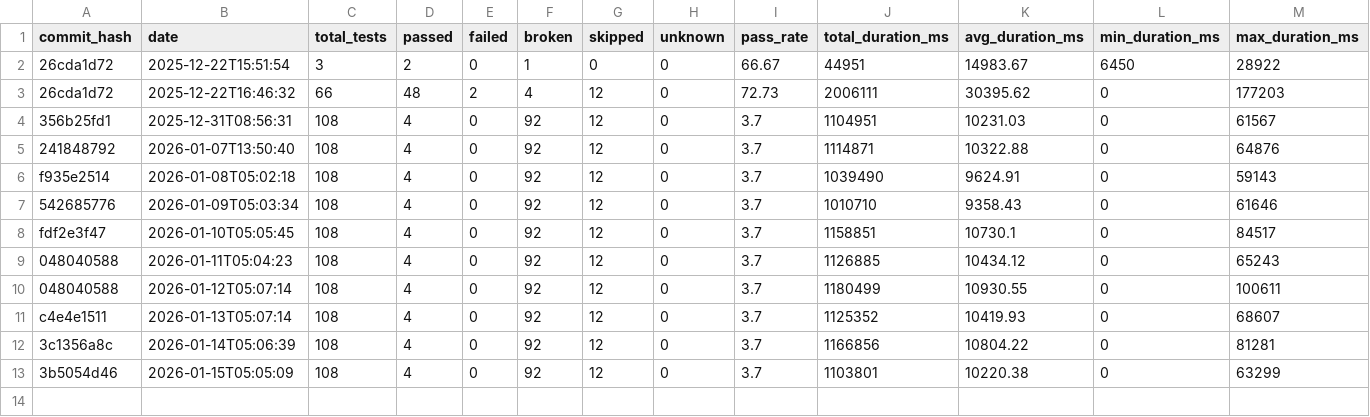
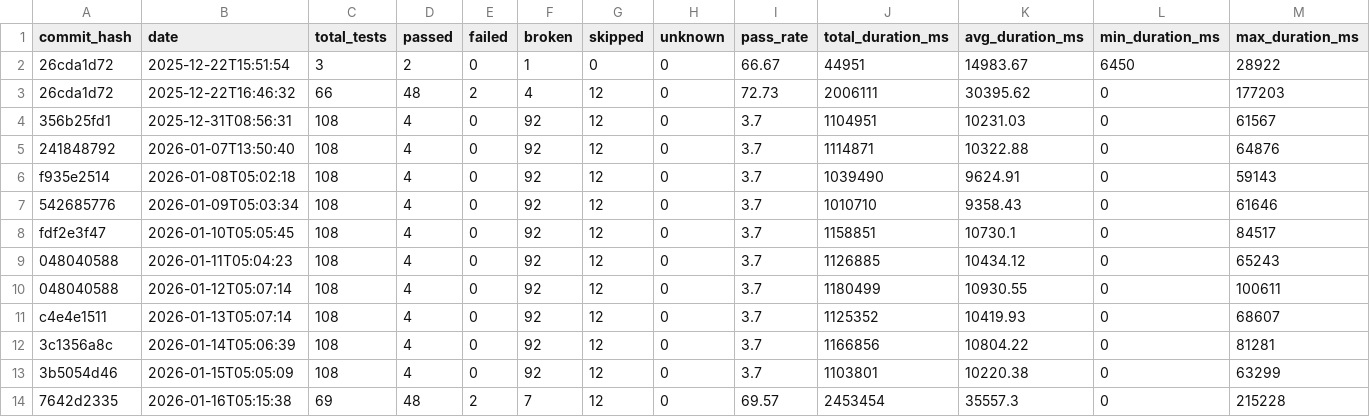
Before and after one commit to status-im/status-app-benchmarks, a CSV file: data/summary_metrics.csv, drawn as a sheet; only a part is shown; rows hold the shown columns only; the diff names each change by its address in the sheet, - before the commit and + after, or states it on an @@ line.

```diff
--- a/data/summary_metrics.csv
+++ b/data/summary_metrics.csv
+row 14: 7642d2335 | 2026-01-16T05:15:38 | 69 | 48 | 2 | 7 | 12 | 0 | 69.57 | 2453454 | 35557.3 | 0 | 215228
```
Also changed, not shown: data/performance_metrics.csv, 6 other files.
